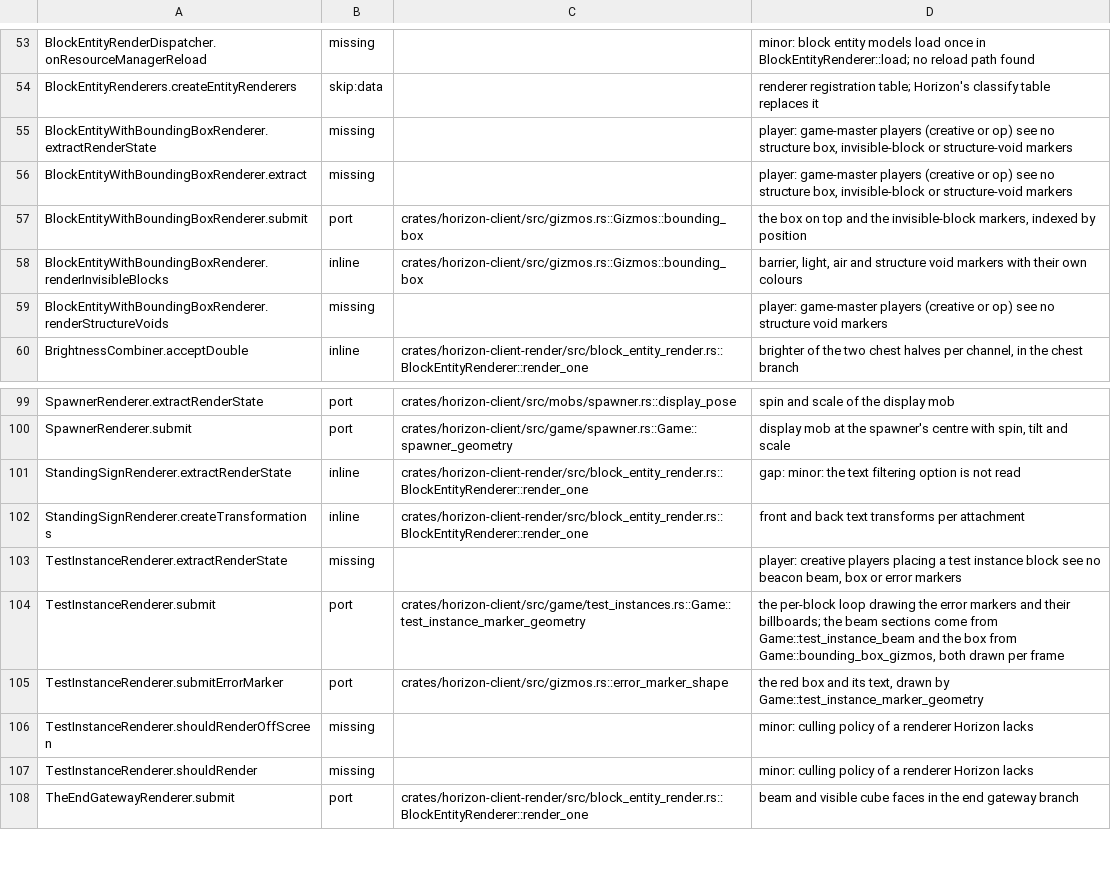
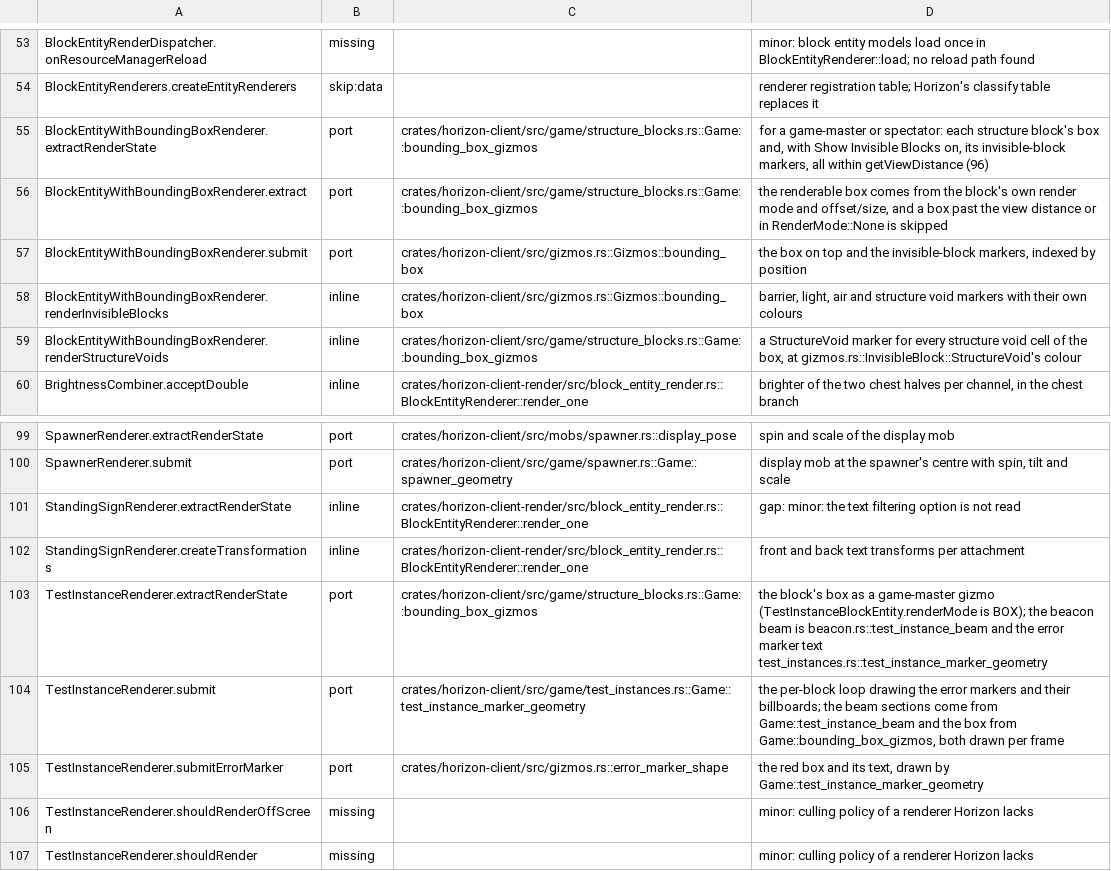
Before and after one commit to bunchy7s/horizon-offline, a TSV file: tools/port_map/client-008.tsv, drawn as a sheet; only a part is shown, gaps mark what is left out; the shorter side is filled out with more unchanged rows.

Commit message:
port_map: the structure and test instance boxes are drawn

```diff
--- a/tools/port_map/client-008.tsv
+++ b/tools/port_map/client-008.tsv
@@ -54,7 +54,7 @@ BlockEntityRenderDispatcher.onResourceManagerReload	missing		minor: block entity
 BlockEntityRenderers.createEntityRenderers	skip:data		renderer registration table; Horizon's classify table replaces it
-BlockEntityWithBoundingBoxRenderer.extractRenderState	missing		player: game-master players (creative or op) see no structure box, invisible-block or structure-void markers
-BlockEntityWithBoundingBoxRenderer.extract	missing		player: game-master players (creative or op) see no structure box, invisible-block or structure-void markers
+BlockEntityWithBoundingBoxRenderer.extractRenderState	port	crates/horizon-client/src/game/structure_blocks.rs::Game::bounding_box_gizmos	for a game-master or spectator: each structure block's box and, with Show Invisible Blocks on, its invisible-block markers, all within getViewDistance (96)
+BlockEntityWithBoundingBoxRenderer.extract	port	crates/horizon-client/src/game/structure_blocks.rs::Game::bounding_box_gizmos	the renderable box comes from the block's own render mode and offset/size, and a box past the view distance or in RenderMode::None is skipped
 BlockEntityWithBoundingBoxRenderer.submit	port	crates/horizon-client/src/gizmos.rs::Gizmos::bounding_box	the box on top and the invisible-block markers, indexed by position
 BlockEntityWithBoundingBoxRenderer.renderInvisibleBlocks	inline	crates/horizon-client/src/gizmos.rs::Gizmos::bounding_box	barrier, light, air and structure void markers with their own colours
-BlockEntityWithBoundingBoxRenderer.renderStructureVoids	missing		player: game-master players (creative or op) see no structure void markers
+BlockEntityWithBoundingBoxRenderer.renderStructureVoids	inline	crates/horizon-client/src/game/structure_blocks.rs::Game::bounding_box_gizmos	a StructureVoid marker for every structure void cell of the box, at gizmos.rs::InvisibleBlock::StructureVoid's colour
 BrightnessCombiner.acceptDouble	inline	crates/horizon-client-render/src/block_entity_render.rs::BlockEntityRenderer::render_one	brighter of the two chest halves per channel, in the chest branch
@@ -102,3 +102,3 @@ StandingSignRenderer.extractRenderState	inline	crates/horizon-client-render/src/
 StandingSignRenderer.createTransformations	inline	crates/horizon-client-render/src/block_entity_render.rs::BlockEntityRenderer::render_one	front and back text transforms per attachment
-TestInstanceRenderer.extractRenderState	missing		player: creative players placing a test instance block see no beacon beam, box or error markers
+TestInstanceRenderer.extractRenderState	port	crates/horizon-client/src/game/structure_blocks.rs::Game::bounding_box_gizmos	the block's box as a game-master gizmo (TestInstanceBlockEntity.renderMode is BOX); the beacon beam is beacon.rs::test_instance_beam and the error marker text test_instances.rs::test_instance_marker_geometry
 TestInstanceRenderer.submit	port	crates/horizon-client/src/game/test_instances.rs::Game::test_instance_marker_geometry	the per-block loop drawing the error markers and their billboards; the beam sections come from Game::test_instance_beam and the box from Game::bounding_box_gizmos, both drawn per frame
```
